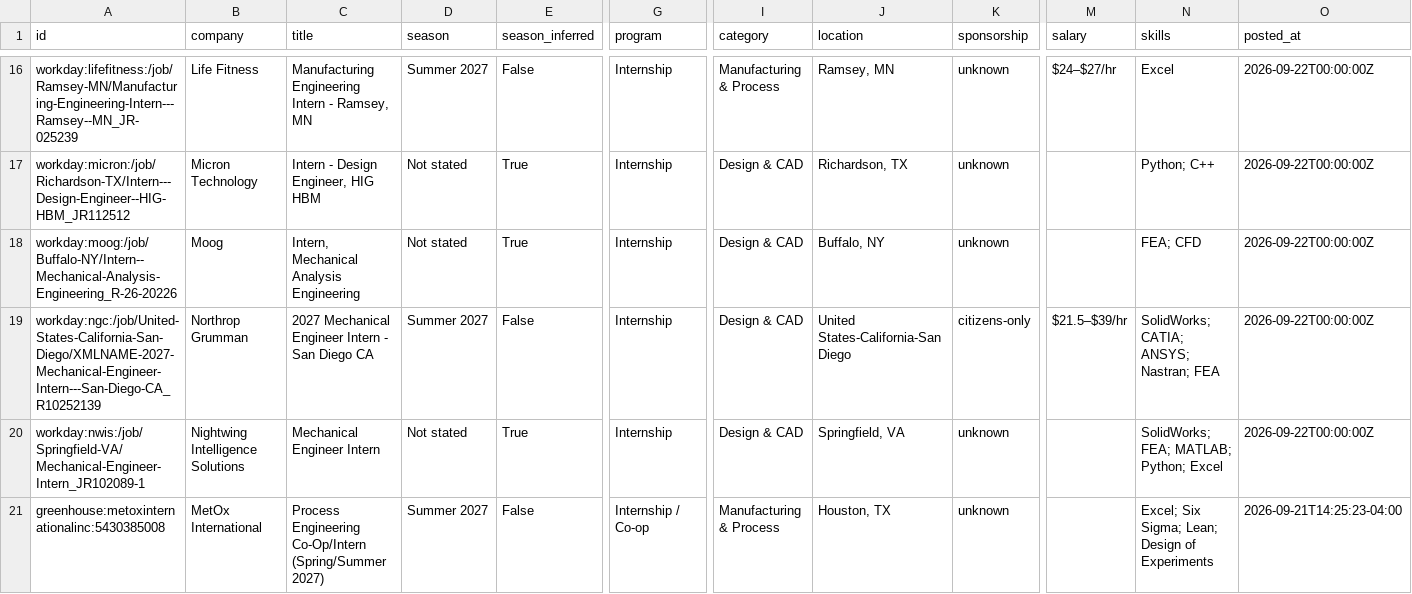
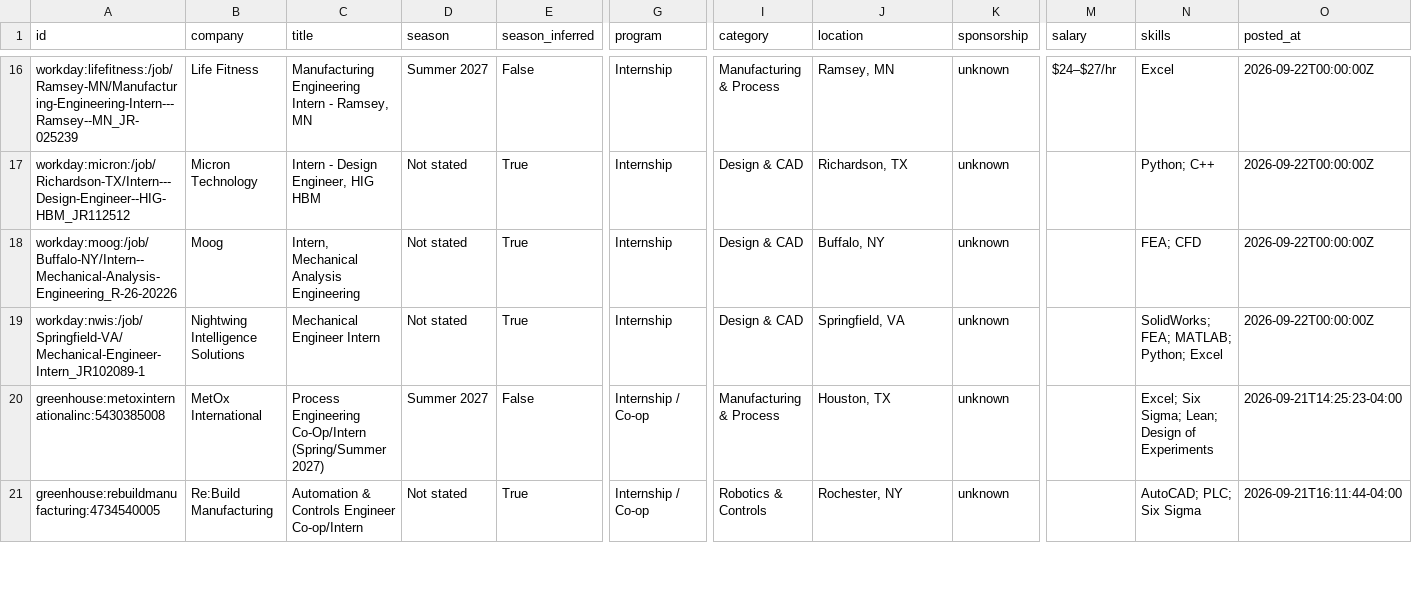
Before and after one commit to Tracker05/mechanical-engineering-internships, a CSV file: data/internships.csv, drawn as a sheet; only a part is shown, gaps mark what is left out; the shorter side is filled out with more unchanged rows; rows hold the shown columns only; the diff names each change by its address in the sheet, - before the commit and + after, or states it on an @@ line.

```diff
--- a/data/internships.csv
+++ b/data/internships.csv
-row 19: workday:ngc:/job/United-States-California-San-Diego/XMLNAME-2027-Mechanical-Engineer-Intern---San-Diego-CA_R10252139 | Northrop Grumman | 2027 Mechanical Engineer Intern - San Diego CA | Summer 2027 | False | Internship | Design & CAD | United States-California-San Diego | citizens-only | $21.5–$39/hr | SolidWorks; CATIA; ANSYS; Nastran; FEA | 2026-09-22T00:00:00Z
```
Also changed, not shown: docs/internships.csv, 11 other files.
